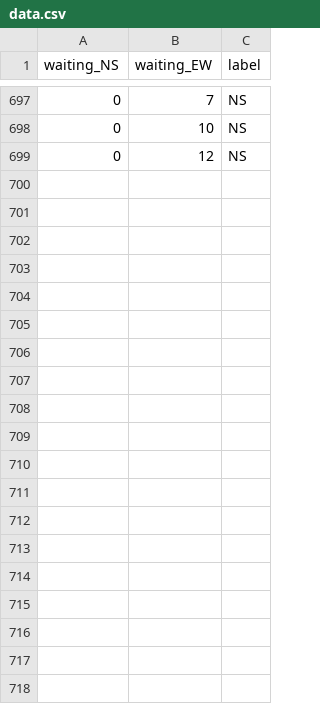
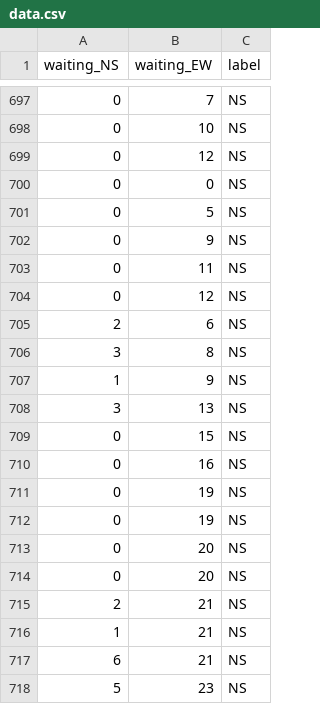
Before and after one commit to againstvgrvm/Traffic_AI, a CSV file: green_light_/data.csv, drawn as a sheet; only a part is shown, gaps mark what is left out; the diff covers the shown part only.

```diff
--- a/green_light_/data.csv
+++ b/green_light_/data.csv
@@ -699 +699,20 @@ waiting_NS,waiting_EW,label
 0,12,NS
+0,0,NS
+0,5,NS
+0,9,NS
+0,11,NS
+0,12,NS
+2,6,NS
+3,8,NS
+1,9,NS
+3,13,NS
+0,15,NS
+0,16,NS
+0,19,NS
+0,19,NS
+0,20,NS
+0,20,NS
+2,21,NS
+1,21,NS
+6,21,NS
+5,23,NS
```
Also changed, not shown: 17 added rows elsewhere in this file, 3 other files.
